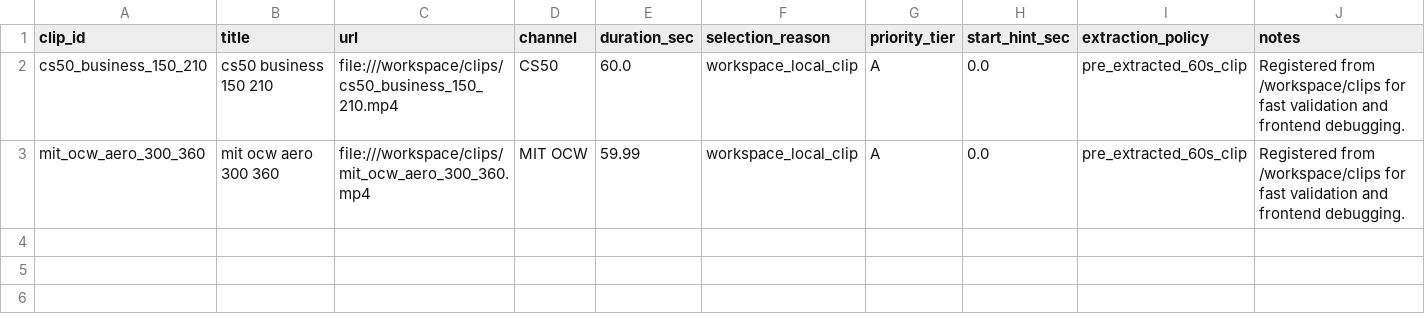
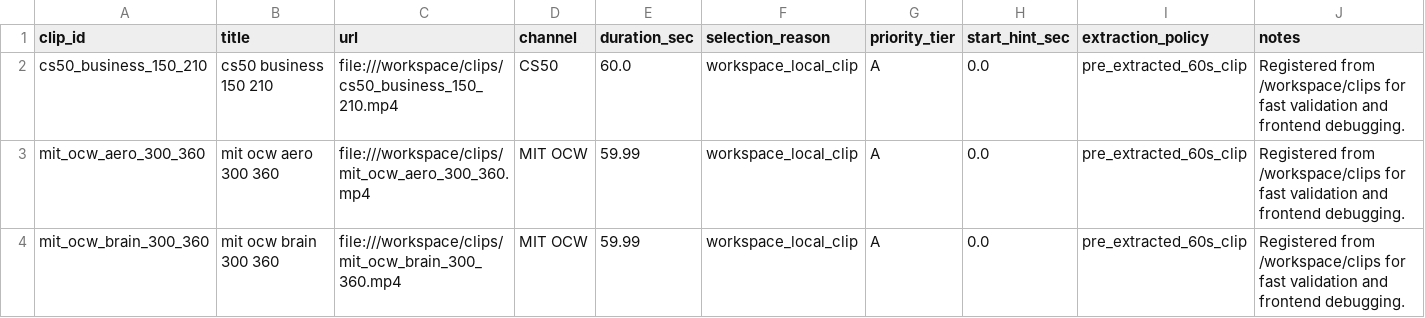
Before and after one commit to kv-248/TeacherEvaluation, a CSV file: evaluation/runtime_batches/local_flash_full_live/tracker.csv, drawn as a sheet; only a part is shown; rows hold the shown columns only; the diff names each change by its address in the sheet, - before the commit and + after, or states it on an @@ line.

```diff
--- a/evaluation/runtime_batches/local_flash_full_live/tracker.csv
+++ b/evaluation/runtime_batches/local_flash_full_live/tracker.csv
+row 4: mit_ocw_brain_300_360 | mit ocw brain 300 360 | file:///workspace/clips/mit_ocw_brain_300_360.mp4 | MIT OCW | 59.99 | workspace_local_clip | A | 0.0 | pre_extracted_60s_clip | Registered from /workspace/clips for fast validation and frontend debugging.
```
Also changed, not shown: evaluation/runtime_batches/full_flash_clips_20260318T004554Z/tracker.csv, 25 other files.
